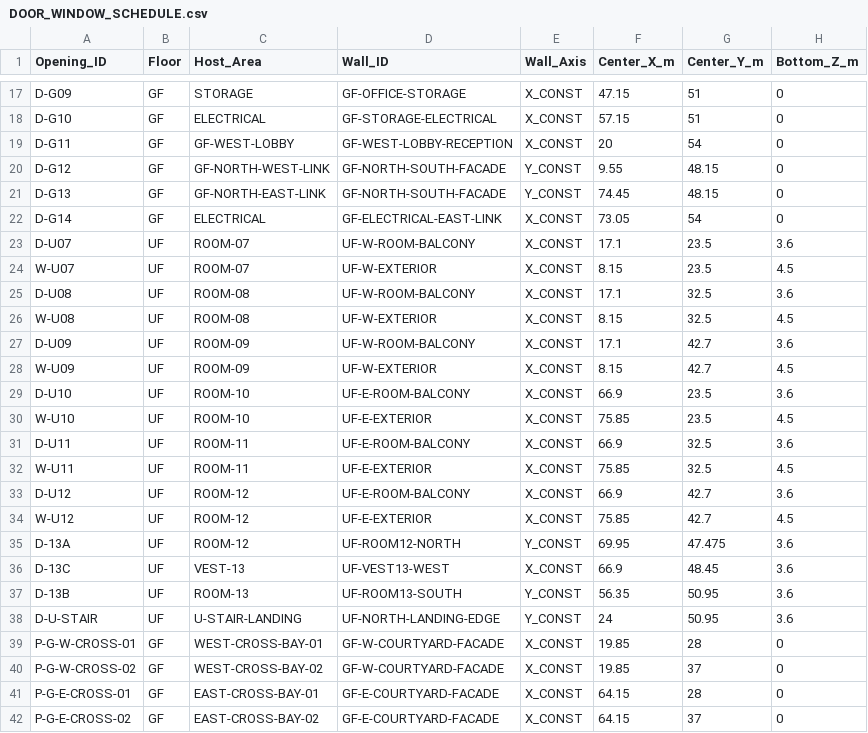
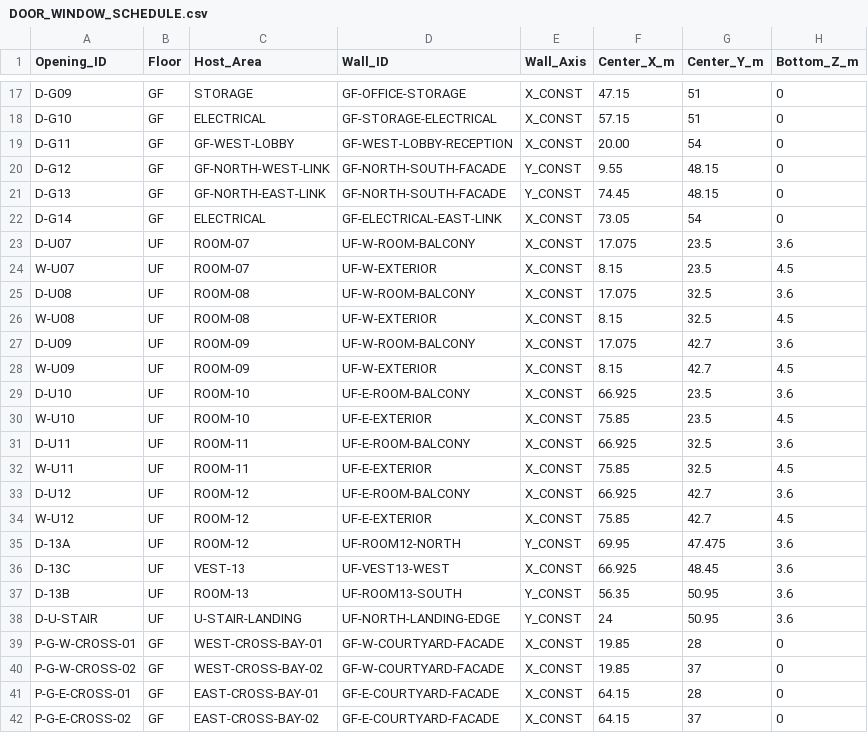
Before and after one commit to Haigone/UEFN-w-Kavasaki, a CSV file: Horror Motel Fable/DOOR_WINDOW_SCHEDULE.csv, drawn as a sheet; only a part is shown, gaps mark what is left out; the diff names each change by its address in the sheet, - before the commit and + after, or states it on an @@ line.

Commit message:
Align R2.2 opening centres with exact wall thickness and room faces

```diff
--- a/Horror Motel Fable/DOOR_WINDOW_SCHEDULE.csv
+++ b/Horror Motel Fable/DOOR_WINDOW_SCHEDULE.csv
-F19 (Center_X_m): 20
+F19 (Center_X_m): 20.00
-F23 (Center_X_m): 17.1
+F23 (Center_X_m): 17.075
-F25 (Center_X_m): 17.1
+F25 (Center_X_m): 17.075
-F27 (Center_X_m): 17.1
+F27 (Center_X_m): 17.075
-F29 (Center_X_m): 66.9
+F29 (Center_X_m): 66.925
-F31 (Center_X_m): 66.9
+F31 (Center_X_m): 66.925
-F33 (Center_X_m): 66.9
+F33 (Center_X_m): 66.925
-F36 (Center_X_m): 66.9
+F36 (Center_X_m): 66.925
```
